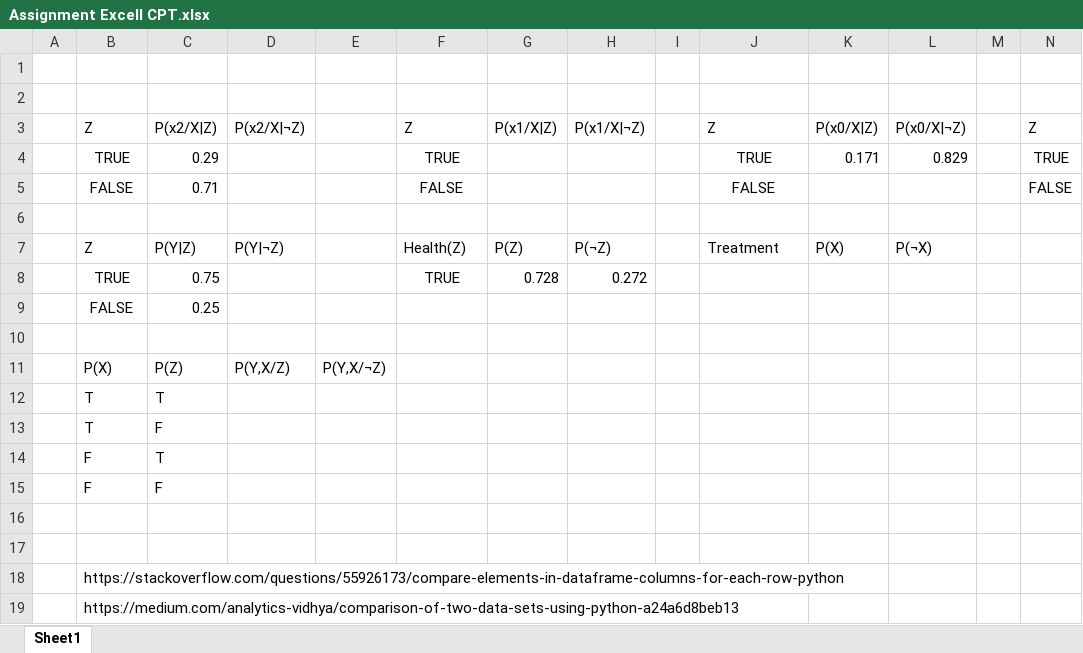
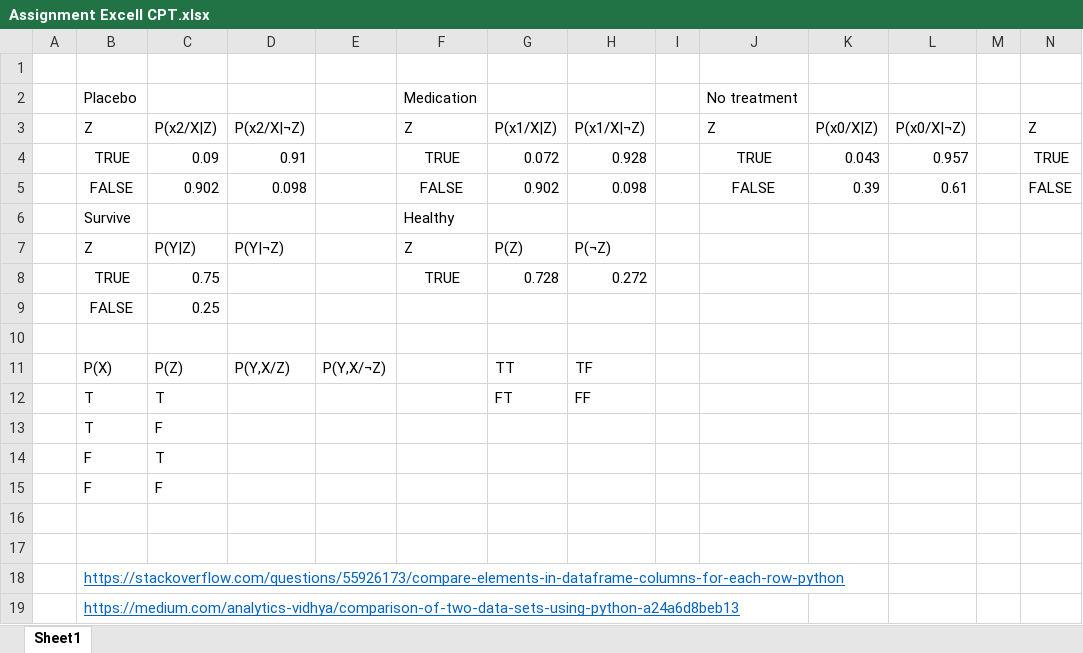
Before and after one commit to Progr4m4573R/MSc-Robotics-and-Autonomous-Systems, an Excel workbook: Advanced Artificial Intelligence/AAI Assignment 1/Assignment Excell CPT.xlsx, sheet Sheet1, drawn as a sheet; only a part is shown; values as stored, in another font and other column widths than the file's, no borders; removed rows and columns are numbered as before the commit, all else as after; rows hold the shown columns only; the diff names each change by its address in the sheet, - before the commit and + after, or states it on an @@ line.

Commit message:
Working on Advanced Artificial Intelligence assignment, Almost finished CPT for all variables

```diff
--- a/Advanced Artificial Intelligence/AAI Assignment 1/Assignment Excell CPT.xlsx (sheet Sheet1)
+++ b/Advanced Artificial Intelligence/AAI Assignment 1/Assignment Excell CPT.xlsx (sheet Sheet1)
-row 2: (empty)
+row 2:  | Placebo |  |  |  | Medication |  |  |  | No treatment
-C4: 0.29
+C4: 0.09
-D4: (empty)
+D4: 0.91
-G4: (empty)
+G4: 0.072
-H4: (empty)
+H4: 0.928
-K4: 0.171
+K4: 0.043
-L4: 0.829
+L4: 0.957
-row 5:  | FALSE | 0.71 |  |  | FALSE |  |  |  | FALSE |  |  |  | FALSE
-row 5: (empty)
+row 5:  | FALSE | 0.902 | 0.098 |  | FALSE | 0.902 | 0.098 |  | FALSE | 0.39 | 0.61 |  | FALSE
+row 6:  | Survive |  |  |  | Healthy
-F7: Health(Z)
+F7: Z
-J7: Treatment
+J7: (empty)
-K7: P(X)
+K7: (empty)
-L7: P(¬X)
+L7: (empty)
-G11: (empty)
+G11: TT
-H11: (empty)
+H11: TF
-G12: (empty)
+G12: FT
-H12: (empty)
+H12: FF
@@ B18:B19 underline: off → on, text colour: black → #0563C1 @@
```
Also changed, not shown: 2 other files.
